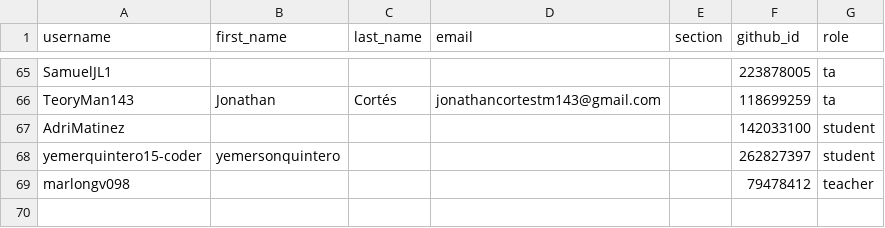
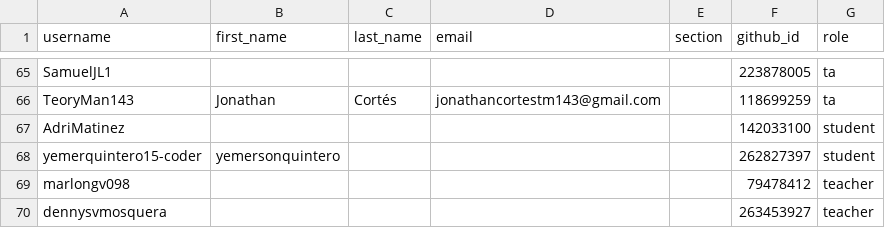
Before and after one commit to UniversidadIcesi-DCSI-BloqueAlgoritmos/classroom50, a CSV file: tarea-integradora/roster.csv, drawn as a sheet; only a part is shown, gaps mark what is left out; the diff names each change by its address in the sheet, - before the commit and + after, or states it on an @@ line.

Commit message:
[Classroom 50] Sync roster from teams: tarea-integradora

```diff
--- a/tarea-integradora/roster.csv
+++ b/tarea-integradora/roster.csv
+row 70: dennysvmosquera |  |  |  |  | 263453927 | teacher
```
